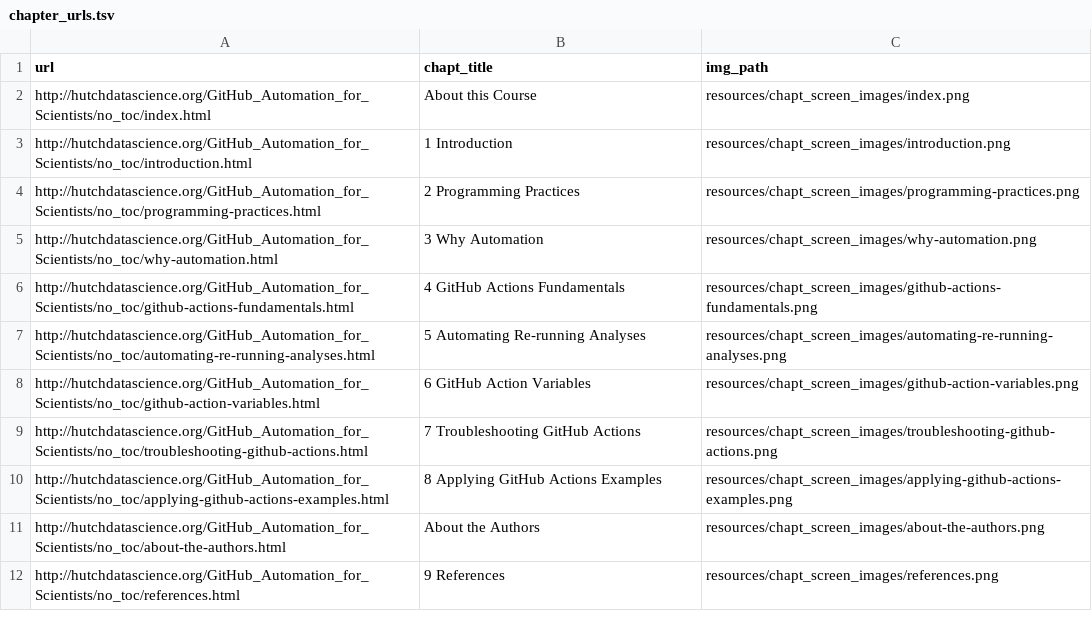
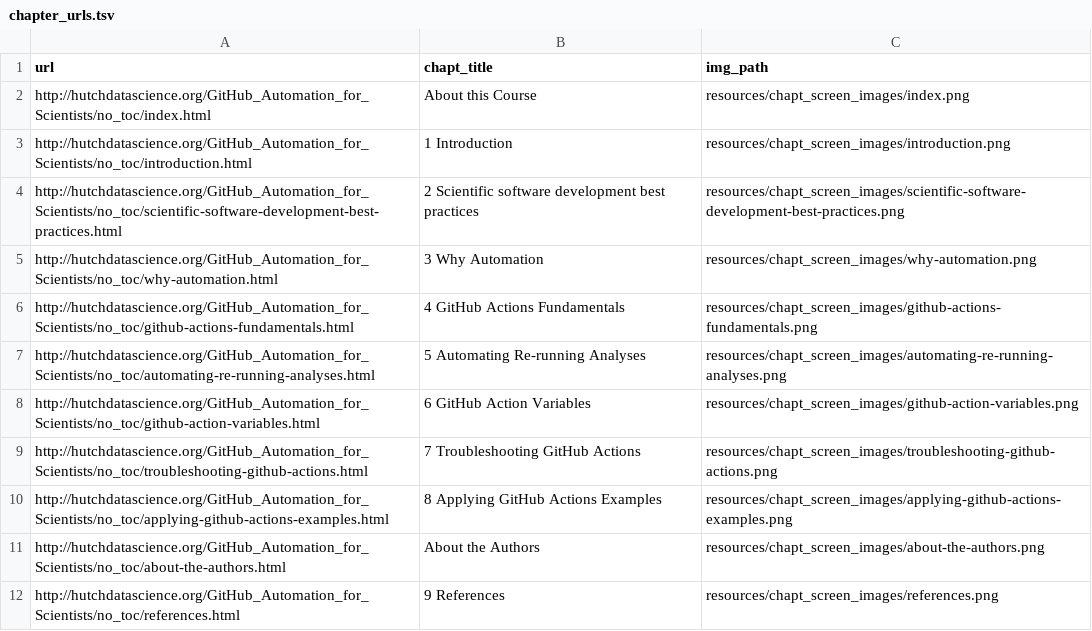
Before and after one commit to fhdsl/github-actions-for-scientists, a TSV file: resources/chapt_screen_images/chapter_urls.tsv, drawn as a sheet; removed rows and columns are numbered as before the commit, all else as after; the diff names each change by its address in the sheet, - before the commit and + after, or states it on an @@ line.

```diff
--- a/resources/chapt_screen_images/chapter_urls.tsv
+++ b/resources/chapt_screen_images/chapter_urls.tsv
-row 4: http://hutchdatascience.org/GitHub_Automation_for_Scientists/no_toc/programming-practices.html | 2 Programming Practices | resources/chapt_screen_images/programming-practices.png
+row 4: http://hutchdatascience.org/GitHub_Automation_for_Scientists/no_toc/scientific-software-development-best-practices.html | 2 Scientific software development best practices | resources/chapt_screen_images/scientific-software-development-best-practices.png
```
Also changed, not shown: 28 other files.
